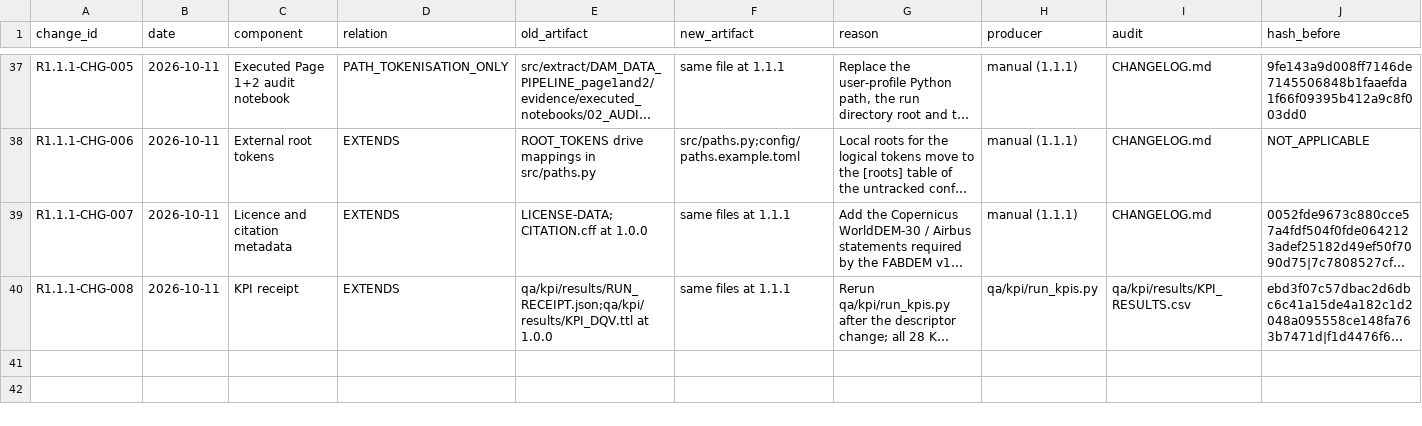
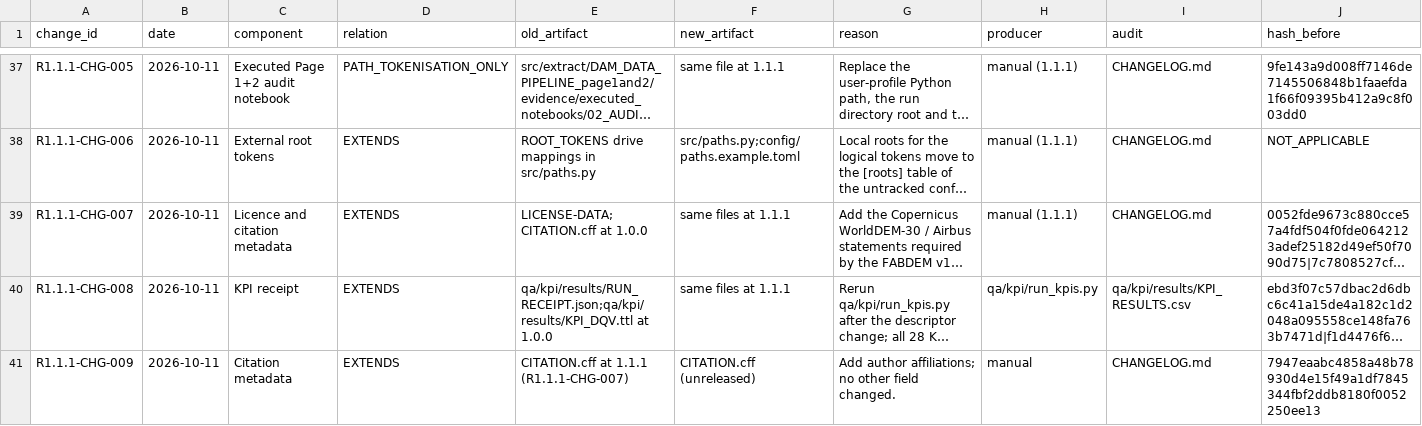
Before and after one commit to tanitdata/DamLevels-Data, a CSV file: provenance/ENGINEERING_CHANGES.csv, drawn as a sheet; only a part is shown, gaps mark what is left out; long unchanged cells end in …; rows hold the shown columns only; the diff names each change by its address in the sheet, - before the commit and + after, or states it on an @@ line.

Commit message:
CITATION.cff: add author affiliations

```diff
--- a/provenance/ENGINEERING_CHANGES.csv
+++ b/provenance/ENGINEERING_CHANGES.csv
+row 41: R1.1.1-CHG-009 | 2026-10-11 | Citation metadata | EXTENDS | CITATION.cff at 1.1.1 (R1.1.1-CHG-007) | CITATION.cff (unreleased) | Add author affiliations; no other field changed. | manual | CHANGELOG.md | 7947eaabc4858a48b78930d4e15f49a1df7845344fbf2ddb8180f0052250ee13
```
Also changed, not shown: 2 other files.
